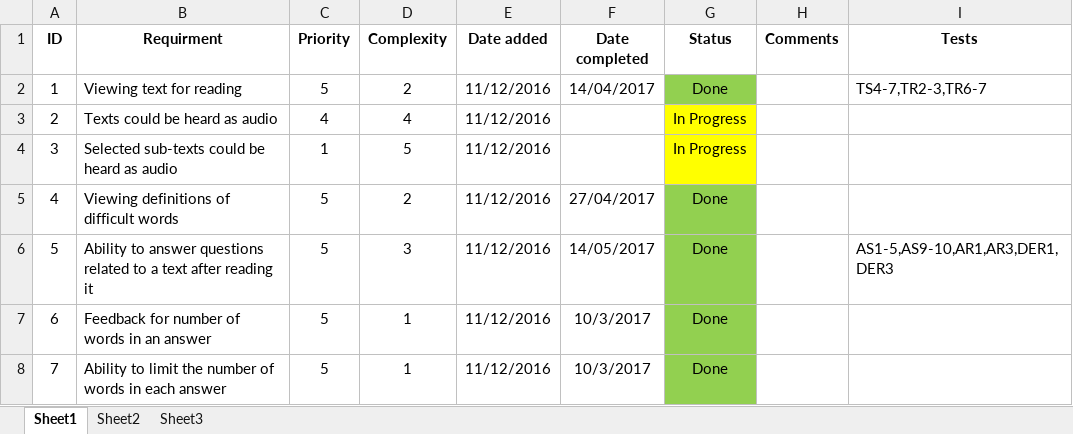
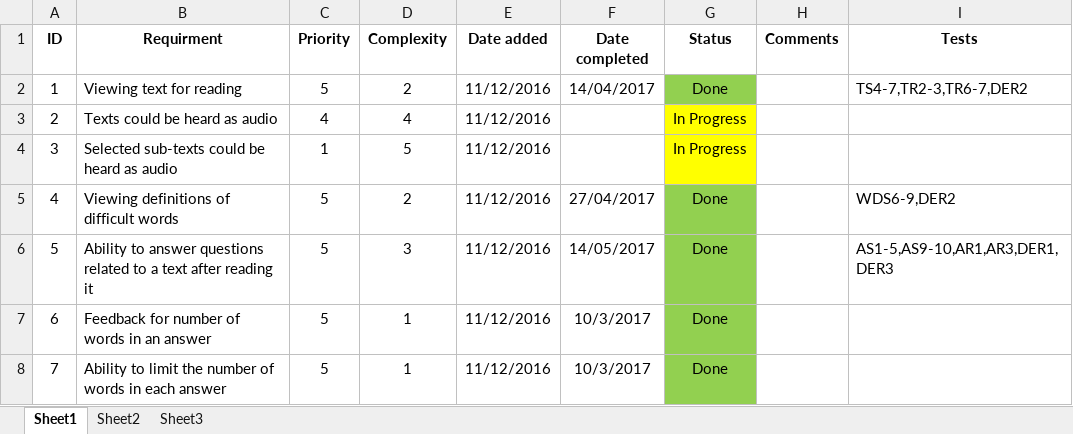
Before and after one commit to roypillar/Michtava, an Excel workbook: Functional Requirements.xlsx, sheet Sheet1, drawn as a sheet; only a part is shown; values as stored, in another font and other column widths than the file's, no borders; the diff covers the shown part only; the diff names each change by its address in the sheet, - before the commit and + after, or states it on an @@ line.

```diff
--- a/Functional Requirements.xlsx (sheet Sheet1)
+++ b/Functional Requirements.xlsx (sheet Sheet1)
-I2 (Tests): TS4-7,TR2-3,TR6-7
+I2 (Tests): TS4-7,TR2-3,TR6-7,DER2
-I5 (Tests): (empty)
+I5 (Tests): WDS6-9,DER2
```
Also changed, not shown: 14 edited cells and cell formats elsewhere in this sheet, 7 other files.
